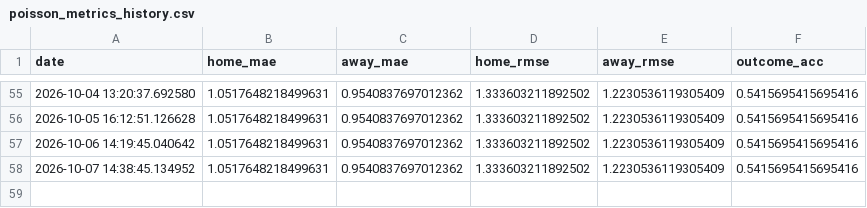
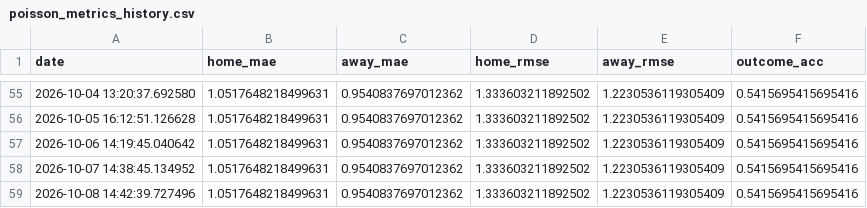
Before and after one commit to gmalbert/netherlands-soccer, a CSV file: data_files/poisson_metrics_history.csv, drawn as a sheet; only a part is shown, gaps mark what is left out.

```diff
--- a/data_files/poisson_metrics_history.csv
+++ b/data_files/poisson_metrics_history.csv
@@ -58 +58,2 @@ date,home_mae,away_mae,home_rmse,away_rmse,outcome_acc
 2026-10-07 14:38:45.134952,1.0517648218499631,0.9540837697012362,1.333603211892502,1.2230536119305409,0.5415695415695416
+2026-10-08 14:42:39.727496,1.0517648218499631,0.9540837697012362,1.333603211892502,1.2230536119305409,0.5415695415695416
```
Also changed, not shown: data_files/upcoming_fixtures.csv, data_files/upcoming_predictions.csv, 7 other files.
